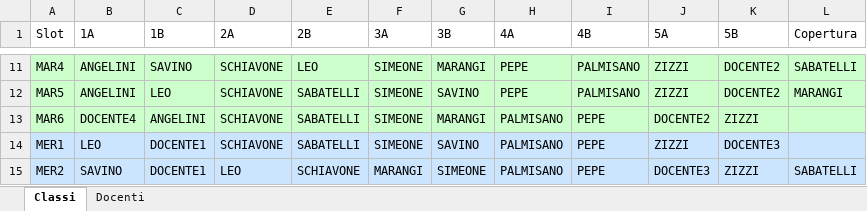
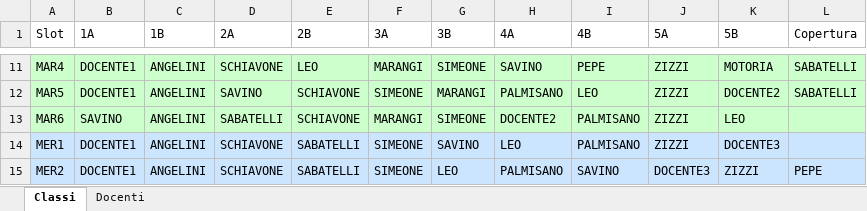
Before and after one commit to Stefaniapep/orario-scolastico, an Excel workbook: orario_settimanale.xlsx, sheet Classi, drawn as a sheet; only a part is shown, gaps mark what is left out; values as stored, in another font and other column widths than the file's, no borders; the diff covers the shown part only; the diff names each change by its address in the sheet, - before the commit and + after, or states it on an @@ line.

```diff
--- a/orario_settimanale.xlsx (sheet Classi)
+++ b/orario_settimanale.xlsx (sheet Classi)
-B11:B12 (1A): ANGELINI
+B11:B12 (1A): DOCENTE1
-C11 (1B): SAVINO
+C11 (1B): ANGELINI
-F11 (3A): SIMEONE
+F11 (3A): MARANGI
-G11 (3B): MARANGI
+G11 (3B): SIMEONE
-H11 (4A): PEPE
+H11 (4A): SAVINO
-I11 (4B): PALMISANO
+I11 (4B): PEPE
-K11 (5B): DOCENTE2
+K11 (5B): MOTORIA
-C12 (1B): LEO
+C12 (1B): ANGELINI
-D12 (2A): SCHIAVONE
+D12 (2A): SAVINO
-E12:E13 (2B): SABATELLI
+E12:E13 (2B): SCHIAVONE
-G12 (3B): SAVINO
+G12 (3B): MARANGI
-H12 (4A): PEPE
+H12 (4A): PALMISANO
-I12 (4B): PALMISANO
+I12 (4B): LEO
-L12 (Copertura): MARANGI
+L12 (Copertura): SABATELLI
-B13 (1A): DOCENTE4
+B13 (1A): SAVINO
-D13 (2A): SCHIAVONE
+D13 (2A): SABATELLI
-F13 (3A): SIMEONE
+F13 (3A): MARANGI
-G13 (3B): MARANGI
+G13 (3B): SIMEONE
-H13 (4A): PALMISANO
+H13 (4A): DOCENTE2
-I13:I14 (4B): PEPE
+I13:I14 (4B): PALMISANO
-J13 (5A): DOCENTE2
+J13 (5A): ZIZZI
-K13 (5B): ZIZZI
+K13 (5B): LEO
-B14 (1A): LEO
+B14 (1A): DOCENTE1
-C14:C15 (1B): DOCENTE1
+C14:C15 (1B): ANGELINI
-H14 (4A): PALMISANO
+H14 (4A): LEO
-B15 (1A): SAVINO
+B15 (1A): DOCENTE1
-D15 (2A): LEO
+D15 (2A): SCHIAVONE
-E15 (2B): SCHIAVONE
+E15 (2B): SABATELLI
-F15 (3A): MARANGI
+F15 (3A): SIMEONE
-G15 (3B): SIMEONE
+G15 (3B): LEO
-I15 (4B): PEPE
+I15 (4B): SAVINO
-L15 (Copertura): SABATELLI
+L15 (Copertura): PEPE
```
Also changed, not shown: 164 edited cells elsewhere in this sheet, sheet Docenti, 7 other files.
